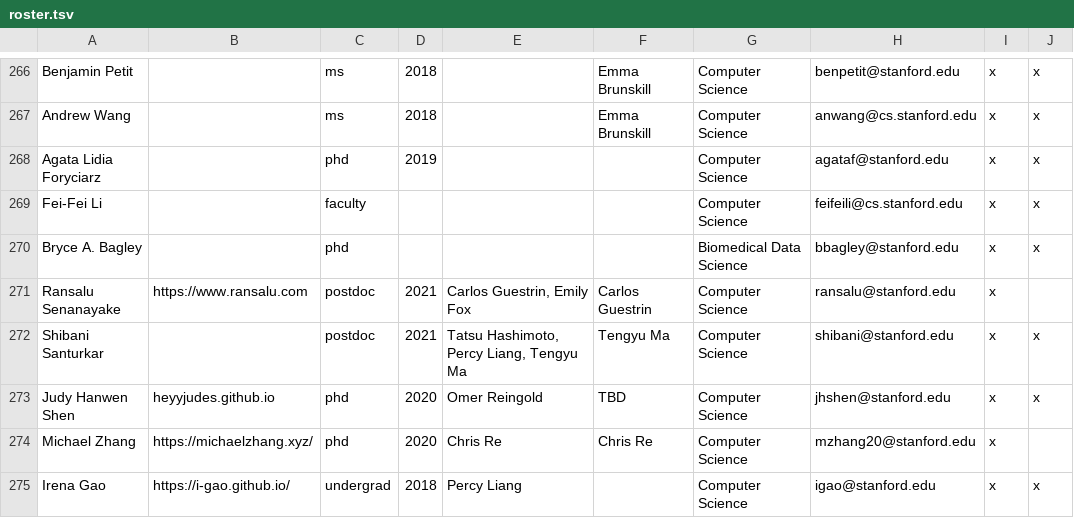
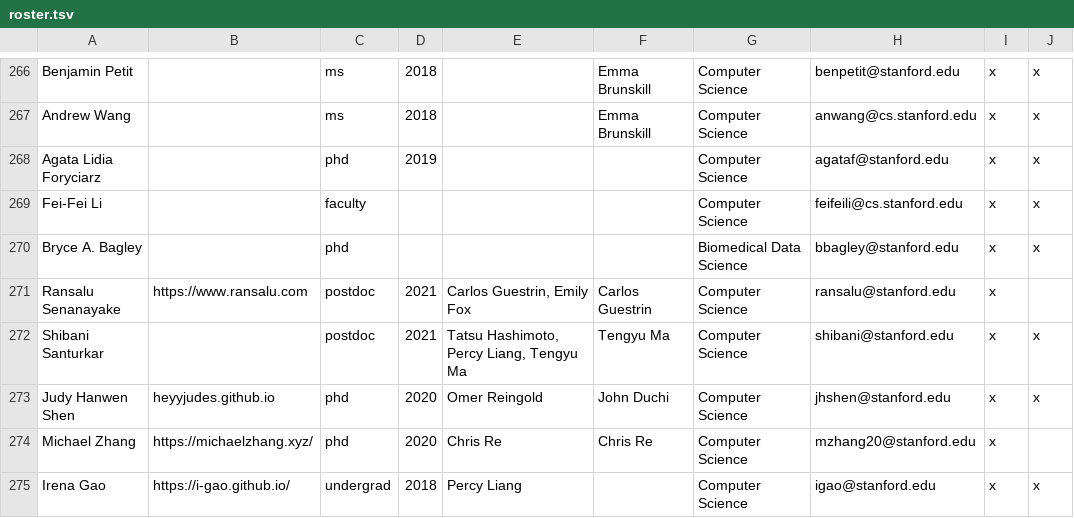
Before and after one commit to stanford-statsml/stanford-statsml.github.io, a TSV file: roster.tsv, drawn as a sheet; only a part is shown, gaps mark what is left out; the diff covers the shown part only.

```diff
--- a/roster.tsv
+++ b/roster.tsv
@@ -272,3 +272,3 @@ Ransalu Senanayake	https://www.ransalu.com	postdoc	2021	Carlos Guestrin, Emily F
 Shibani Santurkar		postdoc	2021	Tatsu Hashimoto, Percy Liang, Tengyu Ma	Tengyu Ma	Computer Science	shibani@stanford.edu	x	x
-Judy Hanwen Shen	heyyjudes.github.io	phd	2020	Omer Reingold	TBD	Computer Science	jhshen@stanford.edu	x	x
+Judy Hanwen Shen	heyyjudes.github.io	phd	2020	Omer Reingold	John Duchi	Computer Science	jhshen@stanford.edu	x	x
 Michael Zhang	https://michaelzhang.xyz/	phd	2020	Chris Re	Chris Re	Computer Science	mzhang20@stanford.edu	x	
```
Also changed, not shown: 19 edited cells elsewhere in this file, 1 other file.
